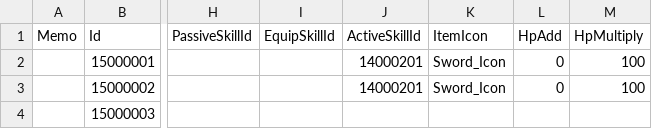
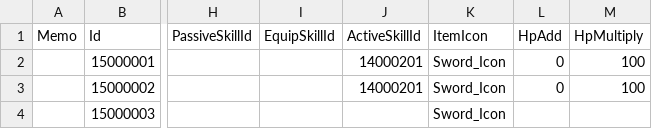
Before and after one commit to JIN5EOK/DungeonShooter, a CSV file: Assets/_DataTables/Tables/ItemTable.csv, drawn as a sheet; only a part is shown, gaps mark what is left out; the diff names each change by its address in the sheet, - before the commit and + after, or states it on an @@ line.

```diff
--- a/Assets/_DataTables/Tables/ItemTable.csv
+++ b/Assets/_DataTables/Tables/ItemTable.csv
-K4 (ItemIcon): (empty)
+K4 (ItemIcon): Sword_Icon
```
Also changed, not shown: 3 other files.
